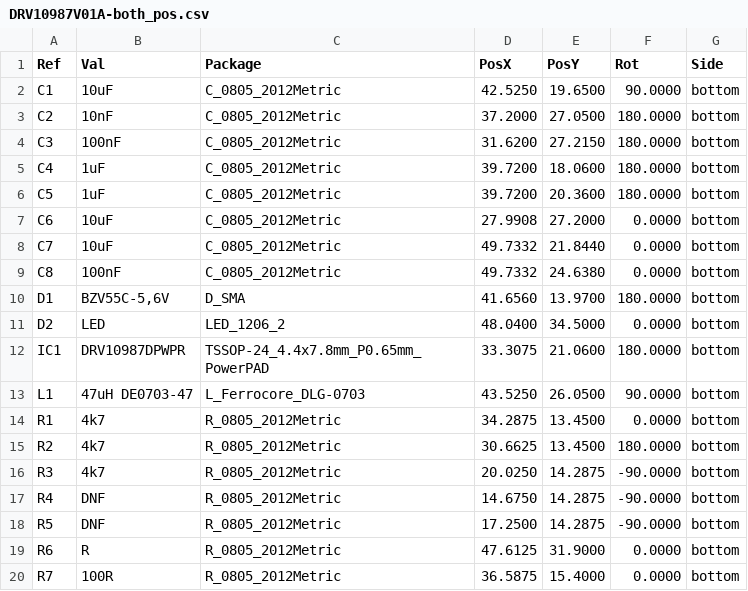
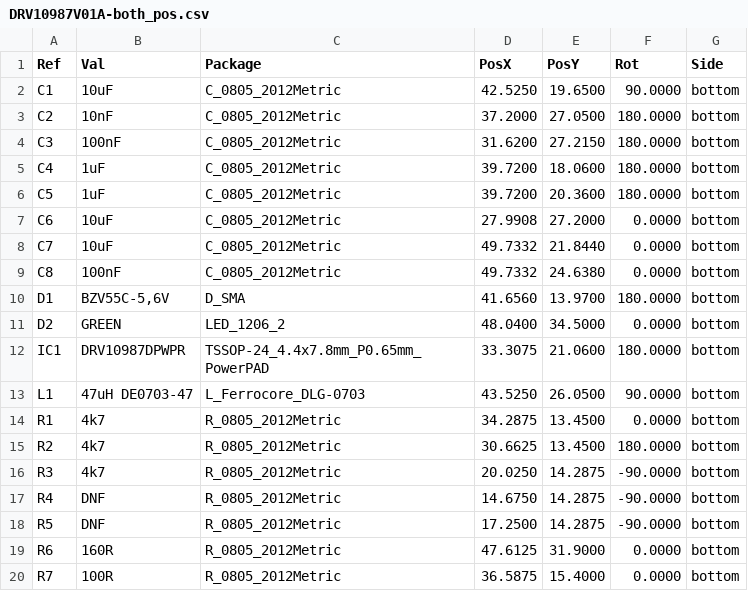
Before and after one commit to mlab-modules/DRV10987V01, a CSV file: hw/cam_profi/gbr/DRV10987V01A-both_pos.csv, drawn as a sheet.

```diff
--- a/hw/cam_profi/gbr/DRV10987V01A-both_pos.csv
+++ b/hw/cam_profi/gbr/DRV10987V01A-both_pos.csv
@@ -10,3 +10,3 @@ Ref,Val,Package,PosX,PosY,Rot,Side
 "D1","BZV55C-5,6V","D_SMA",41.6560,13.9700,180.0000,bottom
-"D2","LED","LED_1206_2",48.0400,34.5000,0.0000,bottom
+"D2","GREEN","LED_1206_2",48.0400,34.5000,0.0000,bottom
 "IC1","DRV10987DPWPR","TSSOP-24_4.4x7.8mm_P0.65mm_PowerPAD",33.3075,21.0600,180.0000,bottom
@@ -18,3 +18,3 @@ Ref,Val,Package,PosX,PosY,Rot,Side
 "R5","DNF","R_0805_2012Metric",17.2500,14.2875,-90.0000,bottom
-"R6","R","R_0805_2012Metric",47.6125,31.9000,0.0000,bottom
+"R6","160R","R_0805_2012Metric",47.6125,31.9000,0.0000,bottom
 "R7","100R","R_0805_2012Metric",36.5875,15.4000,0.0000,bottom
```
Also changed, not shown: 23 other files.
